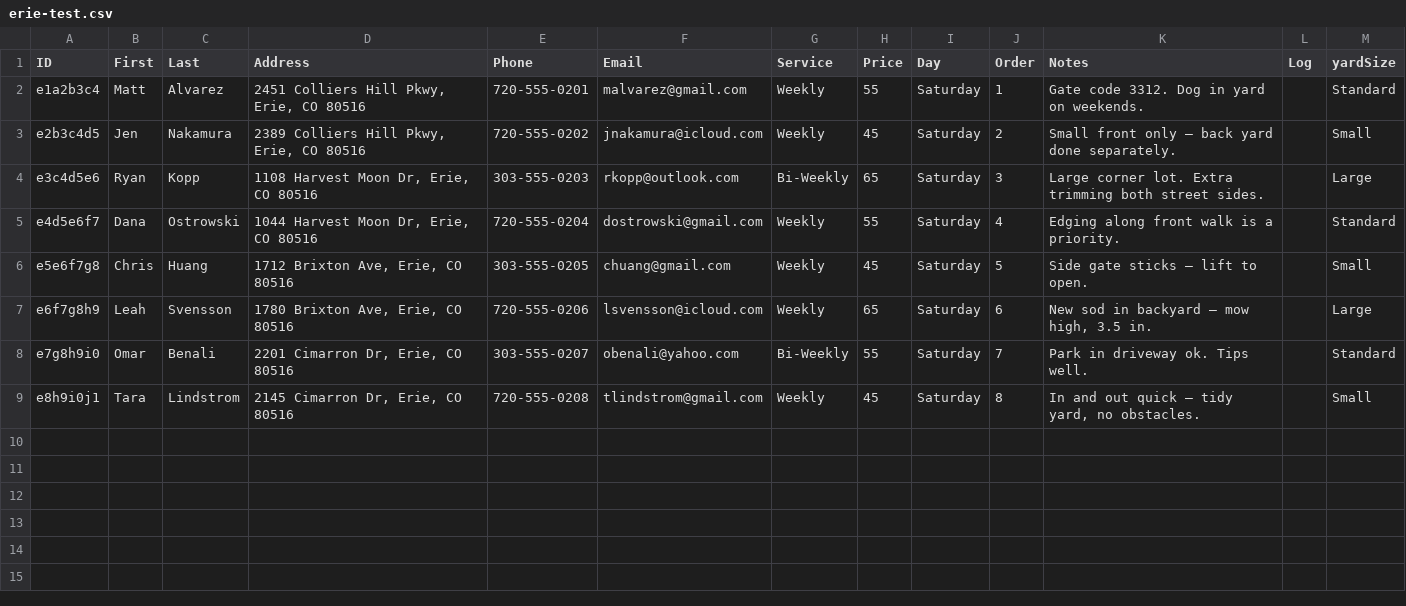
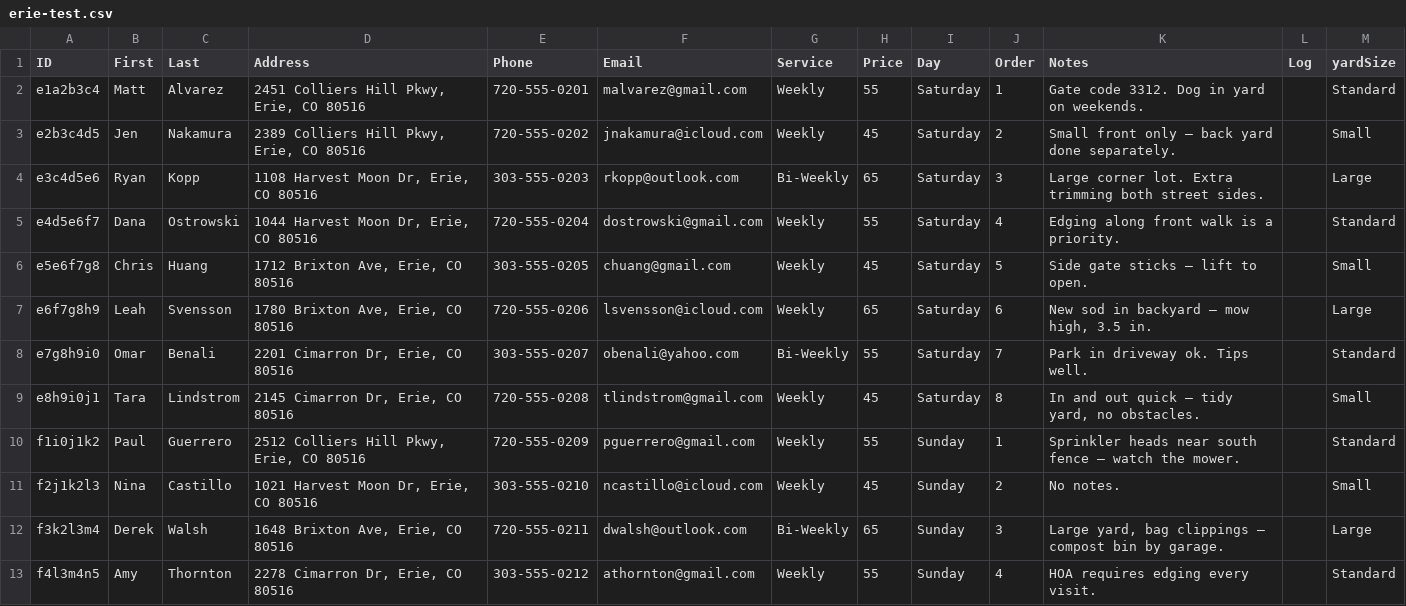
Before and after one commit to taylordollarhide/saturday-yard-co, a CSV file: erie-test.csv, drawn as a sheet.

```diff
--- a/erie-test.csv
+++ b/erie-test.csv
@@ -9 +9,5 @@
 "e8h9i0j1","Tara","Lindstrom","2145 Cimarron Dr, Erie, CO 80516","720-555-0208","tlindstrom@gmail.com","Weekly","45","Saturday","8","In and out quick — tidy yard, no obstacles.","","Small"
+"f1i0j1k2","Paul","Guerrero","2512 Colliers Hill Pkwy, Erie, CO 80516","720-555-0209","pguerrero@gmail.com","Weekly","55","Sunday","1","Sprinkler heads near south fence — watch the mower.","","Standard"
+"f2j1k2l3","Nina","Castillo","1021 Harvest Moon Dr, Erie, CO 80516","303-555-0210","ncastillo@icloud.com","Weekly","45","Sunday","2","No notes.","","Small"
+"f3k2l3m4","Derek","Walsh","1648 Brixton Ave, Erie, CO 80516","720-555-0211","dwalsh@outlook.com","Bi-Weekly","65","Sunday","3","Large yard, bag clippings — compost bin by garage.","","Large"
+"f4l3m4n5","Amy","Thornton","2278 Cimarron Dr, Erie, CO 80516","303-555-0212","athornton@gmail.com","Weekly","55","Sunday","4","HOA requires edging every visit.","","Standard"
```
